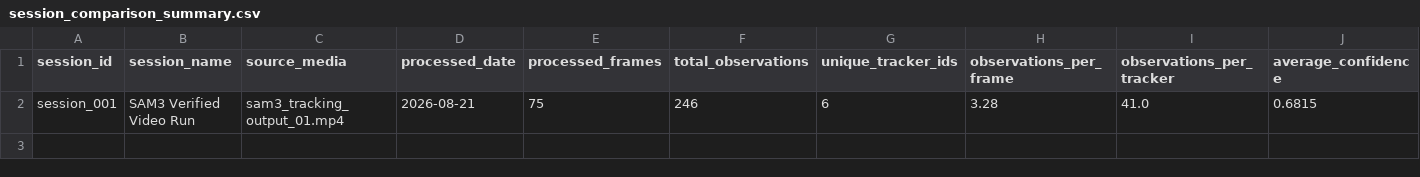
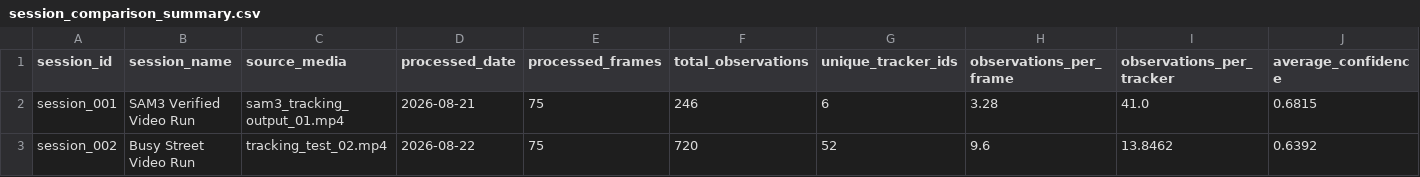
Before and after one commit to Peyman-mxli/SAM3-Learning-Journey, a CSV file: 05-projects/06-Visual-Tracking-and-Analysis-System/reports/session_comparison_summary.csv, drawn as a sheet; only a part is shown; rows hold the shown columns only; the diff names each change by its address in the sheet, - before the commit and + after, or states it on an @@ line.

Commit message:
Add verified Session 002 tracking results

```diff
--- a/05-projects/06-Visual-Tracking-and-Analysis-System/reports/session_comparison_summary.csv
+++ b/05-projects/06-Visual-Tracking-and-Analysis-System/reports/session_comparison_summary.csv
+row 3: session_002 | Busy Street Video Run | tracking_test_02.mp4 | 2026-08-22 | 75 | 720 | 52 | 9.6 | 13.8462 | 0.6392
```
Also changed, not shown: 05-projects/06-Visual-Tracking-and-Analysis-System/data/session_history.csv, 5 other files.
